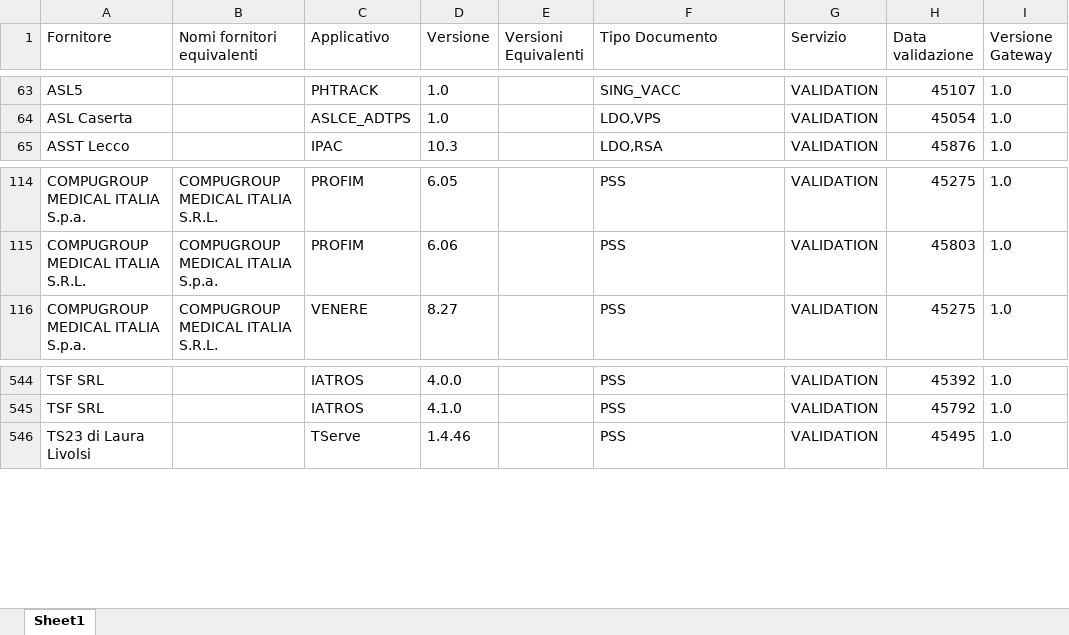
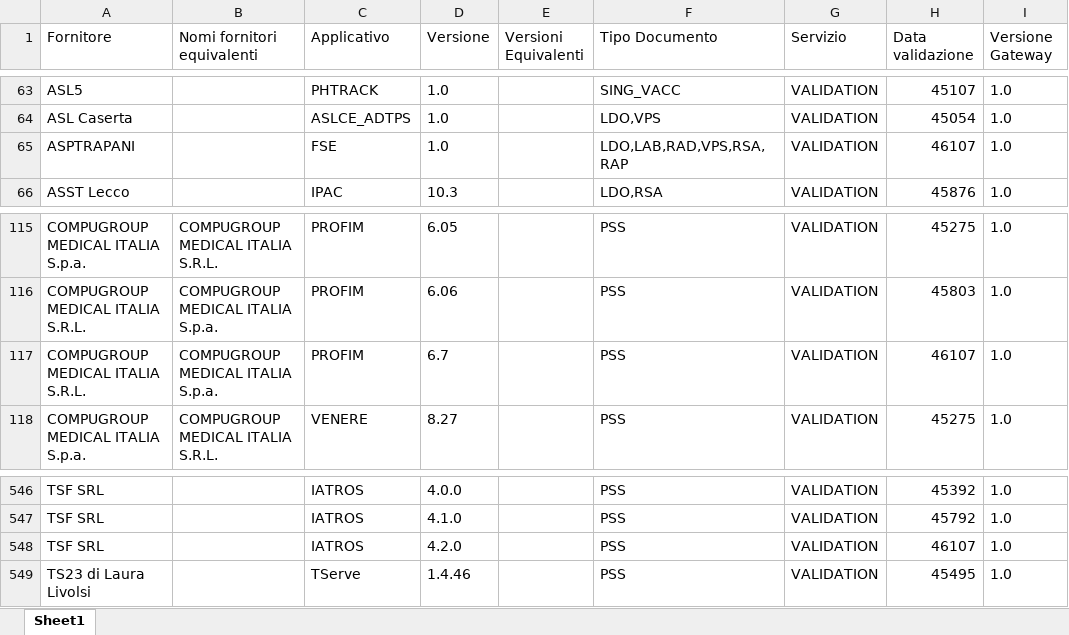
Before and after one commit to ministero-salute/it-fse-accreditati, an Excel workbook: RESULTS/results.xlsx, sheet Sheet1, drawn as a sheet; only a part is shown, gaps mark what is left out; values as stored, in another font and other column widths than the file's, no borders; the diff names each change by its address in the sheet, - before the commit and + after, or states it on an @@ line.

```diff
--- a/RESULTS/results.xlsx (sheet Sheet1)
+++ b/RESULTS/results.xlsx (sheet Sheet1)
+row 65: ASPTRAPANI |  | FSE | 1.0 |  | LDO,LAB,RAD,VPS,RSA,RAP | VALIDATION | 46107 | 1.0
+row 117: COMPUGROUP MEDICAL ITALIA S.R.L. | COMPUGROUP MEDICAL ITALIA S.p.a. | PROFIM | 6.7 |  | PSS | VALIDATION | 46107 | 1.0
+row 548: TSF SRL |  | IATROS | 4.2.0 |  | PSS | VALIDATION | 46107 | 1.0
```
Also changed, not shown: 2 other files.
